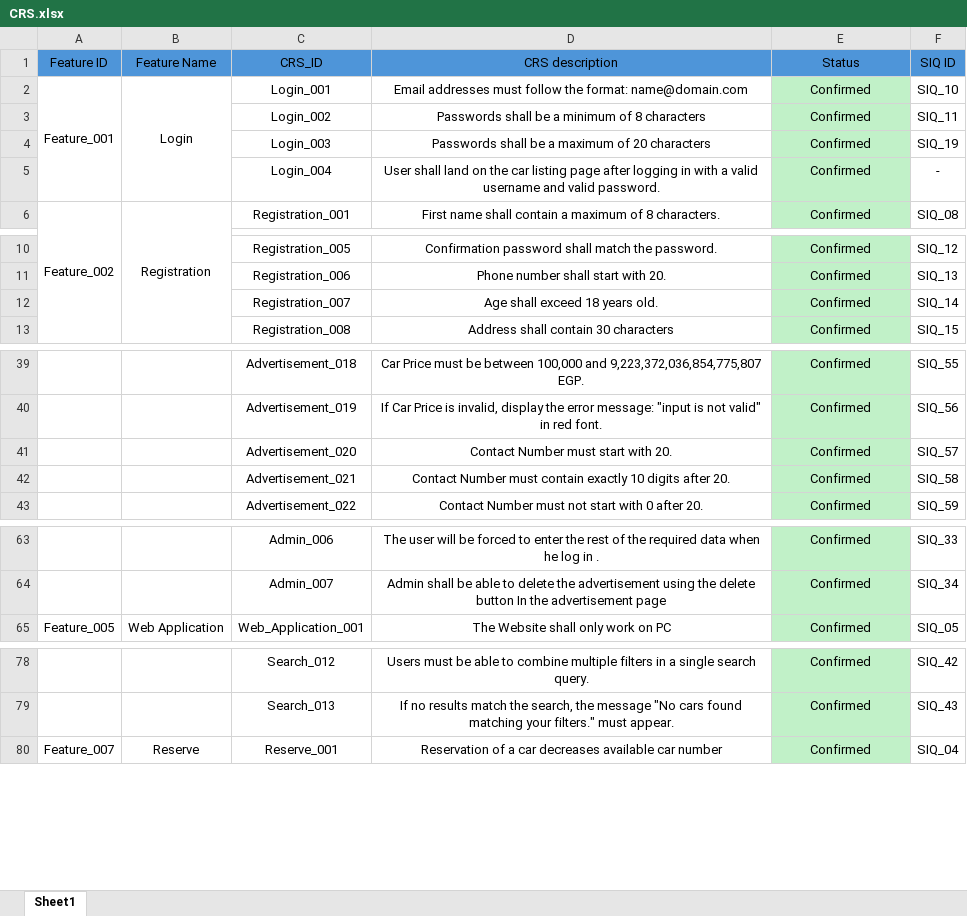
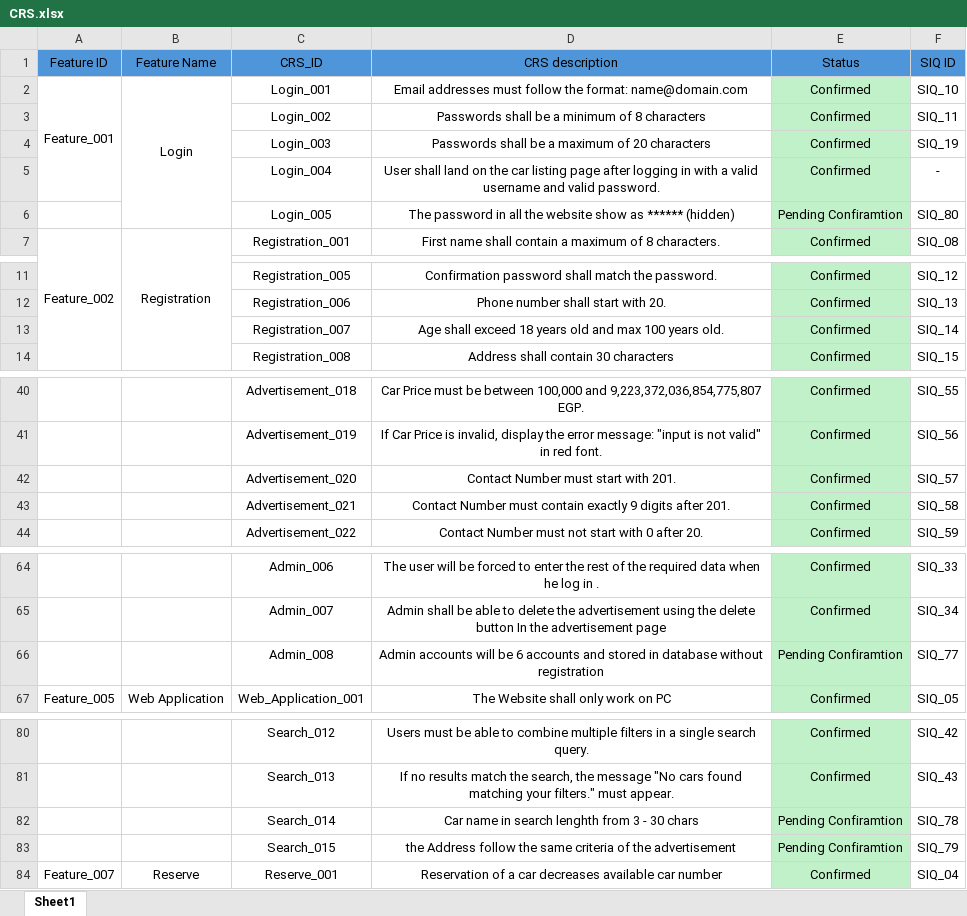
Before and after one commit to Ebrahem-Mostafa/Car-Purchasing, an Excel workbook: Requirments/CRS/CRS.xlsx, sheet Sheet1, drawn as a sheet; only a part is shown, gaps mark what is left out; values as stored, in another font and other column widths than the file's, no borders; addresses are those after the commit; the diff covers the shown part only; the diff names each change by its address in the sheet, - before the commit and + after, or states it on an @@ line.

Commit message:
SCRUM-121 Update the CRS

```diff
--- a/Requirments/CRS/CRS.xlsx (sheet Sheet1)
+++ b/Requirments/CRS/CRS.xlsx (sheet Sheet1)
+row 6:  |  | Login_005 | The password in all the website show as ****** (hidden) | Pending Confiramtion | SIQ_80
-D13 (CRS description): Age shall exceed 18 years old.
+D13 (CRS description): Age shall exceed 18 years old and max 100 years old.
-D42 (CRS description): Contact Number must start with 20.
+D42 (CRS description): Contact Number must start with 201.
-D43 (CRS description): …contain exactly 10 digits after 20.
+D43 (CRS description): …contain exactly 9 digits after 201.
+row 66:  |  | Admin_008 | Admin accounts will be 6 accounts and stored in database without registration | Pending Confiramtion | SIQ_77
+row 82:  |  | Search_014 | Car name in search lenghth from 3 - 30 chars | Pending Confiramtion | SIQ_78
+row 83:  |  | Search_015 | the Address follow the same criteria of the advertisement | Pending Confiramtion | SIQ_79
```
Also changed, not shown: 1 edited cell elsewhere in this sheet.
